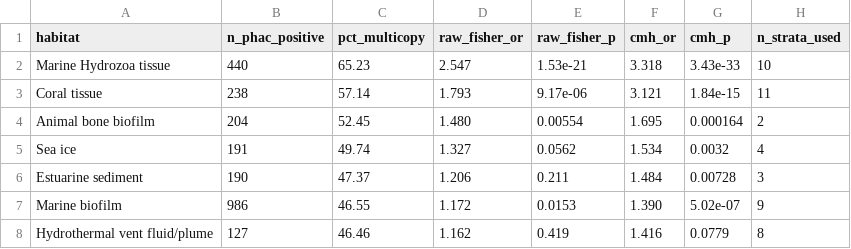
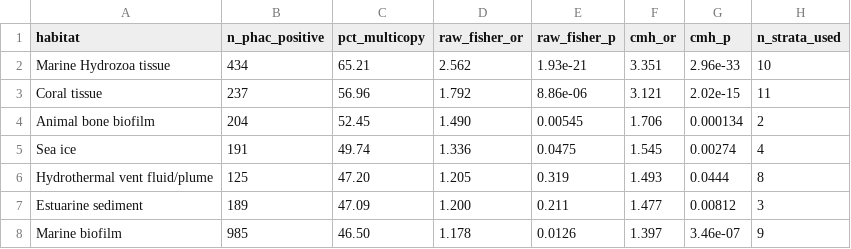
Before and after one commit to helloftroy/phaXYZ_Ocean_Atlas, a TSV file: figures/phac_multicopy_by_habitat.tsv, drawn as a sheet; only a part is shown; the diff covers the shown part only.

Commit message:
Exclude structurally-confirmed non-phaC targets from QC, rebuild multicopy chart, fix foldseek partition
_phac_qc.py adds BAD_TARGET_IDS: the 19 no_hmm_triad_support candidates
section 9.12 checked directly against their own structure and found no
plausible catalytic triad by any mechanism -- not phaC. load_bad_targets()
now includes them automatically so every figure using it picks this up
without a full re-run.

plot_phac_multicopy_genomes.py applies that exclusion plus drops the 85
genomes the section 9.3 legitimacy audit called likely_artifact, then
regenerates the copy-count/contamination/phylum/habitat panels. The
correction is small (31,464 -> 31,358 genomes) and the habitat pattern
holds up essentially unchanged, which is itself useful: the previous
write-up flagged that ranking as having shifted between prior corrections
and asked to be held loosely -- it survives this one intact.

run_foldseek.sbatch moves off the service partition (not the right choice
for a 16-cpu/64G/24h job) onto gpu-a100, the only other partition name
confirmed working anywhere in this repo, without requesting a GPU
allocation since foldseek itself is CPU-multithreaded here.

```diff
--- a/figures/phac_multicopy_by_habitat.tsv
+++ b/figures/phac_multicopy_by_habitat.tsv
@@ -1,8 +1,8 @@
 habitat	n_phac_positive	pct_multicopy	raw_fisher_or	raw_fisher_p	cmh_or	cmh_p	n_strata_used
-Marine Hydrozoa tissue	440	65.23	2.547	1.53e-21	3.318	3.43e-33	10
-Coral tissue	238	57.14	1.793	9.17e-06	3.121	1.84e-15	11
-Animal bone biofilm	204	52.45	1.480	0.00554	1.695	0.000164	2
-Sea ice	191	49.74	1.327	0.0562	1.534	0.0032	4
-Estuarine sediment	190	47.37	1.206	0.211	1.484	0.00728	3
-Marine biofilm	986	46.55	1.172	0.0153	1.390	5.02e-07	9
-Hydrothermal vent fluid/plume	127	46.46	1.162	0.419	1.416	0.0779	8
+Marine Hydrozoa tissue	434	65.21	2.562	1.93e-21	3.351	2.96e-33	10
+Coral tissue	237	56.96	1.792	8.86e-06	3.121	2.02e-15	11
+Animal bone biofilm	204	52.45	1.490	0.00545	1.706	0.000134	2
+Sea ice	191	49.74	1.336	0.0475	1.545	0.00274	4
+Hydrothermal vent fluid/plume	125	47.20	1.205	0.319	1.493	0.0444	8
+Estuarine sediment	189	47.09	1.200	0.211	1.477	0.00812	3
+Marine biofilm	985	46.50	1.178	0.0126	1.397	3.46e-07	9
```
Also changed, not shown: 41 edited cells elsewhere in this file, figures/phac_multicopy_by_phylum.tsv, 4 other files.
